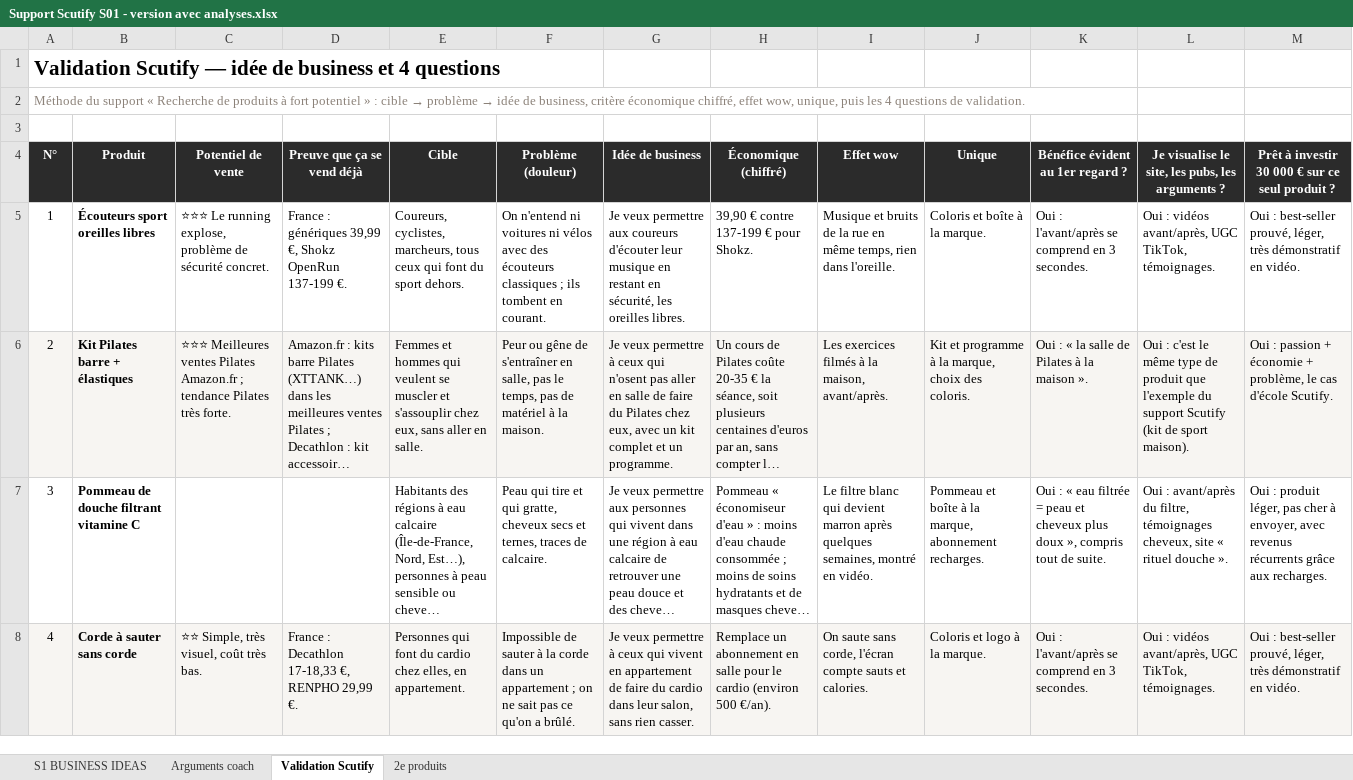
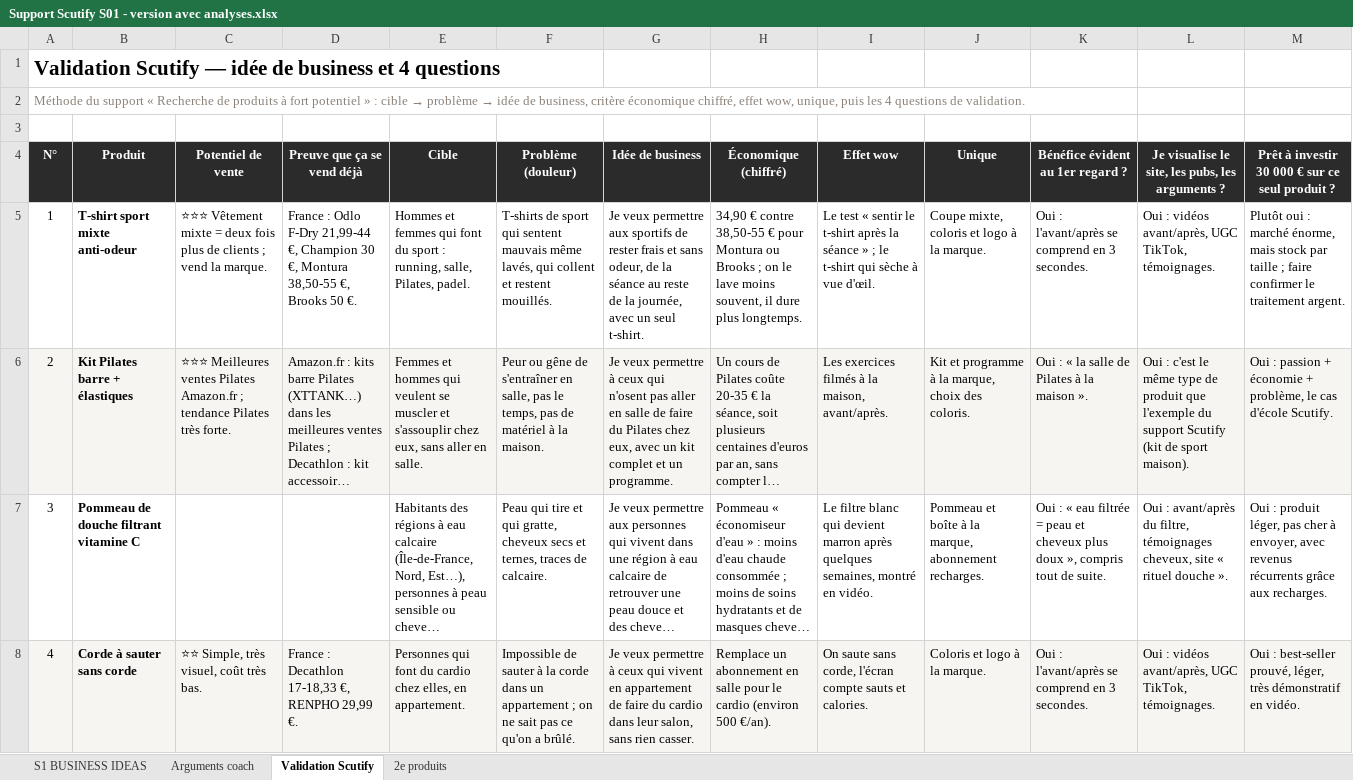
Before and after one commit to jgnrpgn9hd-cmd/Jimy, an Excel workbook: scutify/Support Scutify S01 - version avec analyses.xlsx, sheet Validation Scutify, drawn as a sheet; only a part is shown; long unchanged cells end in …; values as stored, in another font and other column widths than the file's, no borders; the diff names each change by its address in the sheet, - before the commit and + after, or states it on an @@ line.

```diff
--- a/scutify/Support Scutify S01 - version avec analyses.xlsx (sheet Validation Scutify)
+++ b/scutify/Support Scutify S01 - version avec analyses.xlsx (sheet Validation Scutify)
-B5 (Produit): Écouteurs sport oreilles libres
+B5 (Produit): T-shirt sport mixte anti-odeur
-C5 (Potentiel de vente): ⭐⭐⭐ Le running explose, problème de sécurité concret.
+C5 (Potentiel de vente): ⭐⭐⭐ Vêtement mixte = deux fois plus de clients ; vend la marque.
-D5 (Preuve que ça se vend déjà): France : génériques 39,99 €, Shokz OpenRun 137-199 €.
+D5 (Preuve que ça se vend déjà): France : Odlo F-Dry 21,99-44 €, Champion 30 €, Montura 38,50-55 €, Brooks 50 €.
-E5 (Cible): Coureurs, cyclistes, marcheurs, tous ceux qui font du sport dehors.
+E5 (Cible): Hommes et femmes qui font du sport : running, salle, Pilates, padel.
-F5 (Problème (douleur)): On n'entend ni voitures ni vélos avec des écouteurs classiques ; ils tombent en courant.
+F5 (Problème (douleur)): T-shirts de sport qui sentent mauvais même lavés, qui collent et restent mouillés.
-G5 (Idée de business): …permettre aux coureurs d'écouter leur musique en restant en sécurité, les oreilles libres.
+G5 (Idée de business): …permettre aux sportifs de rester frais et sans odeur, de la séance au reste de la journée, avec un seul t-shirt.
-H5 (Économique (chiffré)): 39,90 € contre 137-199 € pour Shokz.
+H5 (Économique (chiffré)): 34,90 € contre 38,50-55 € pour Montura ou Brooks ; on le lave moins souvent, il dure plus longtemps.
-I5 (Effet wow): Musique et bruits de la rue en même temps, rien dans l'oreille.
+I5 (Effet wow): Le test « sentir le t-shirt après la séance » ; le t-shirt qui sèche à vue d'œil.
-J5 (Unique): Coloris et boîte à la marque.
+J5 (Unique): Coupe mixte, coloris et logo à la marque.
-M5: Oui : best-seller prouvé, léger, très démonstratif en vidéo.
+M5: Plutôt oui : marché énorme, mais stock par taille ; faire confirmer le traitement argent.
```
Also changed, not shown: sheet Arguments coach, sheet S1 BUSINESS IDEAS, hidden cells, scutify/Support Scutify S01_Tableau recherche 10 idées de business.xlsx, 3 other files.
